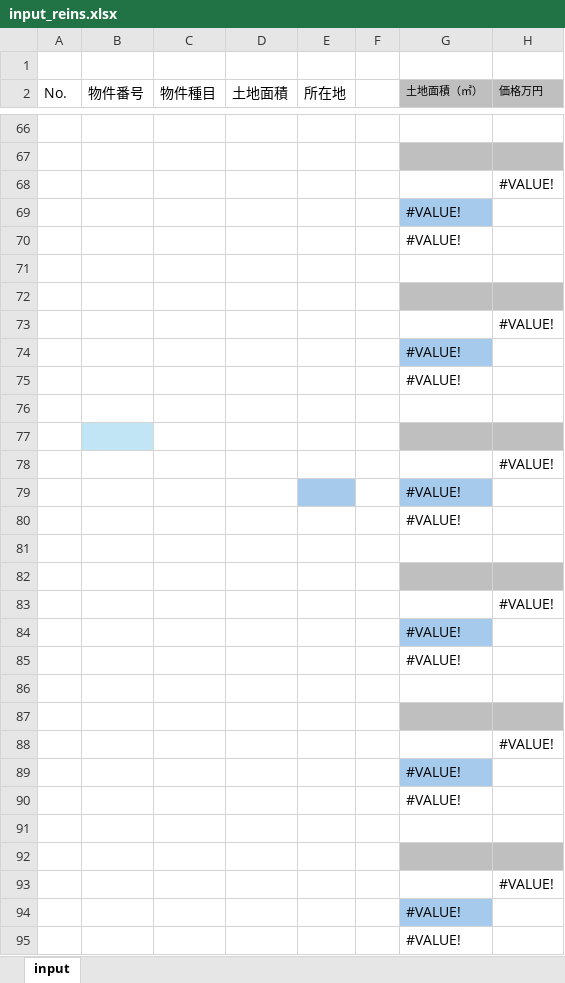
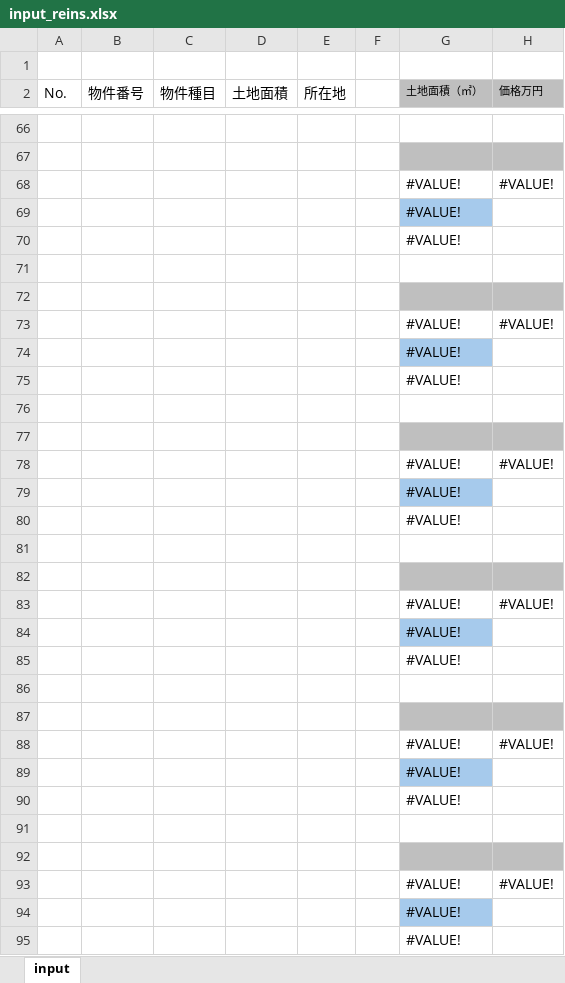
Before and after one commit to pa-up/reins_cloud, an Excel workbook: static/input_excel/input_reins.xlsx, sheet input, drawn as a sheet; only a part is shown, gaps mark what is left out; values as stored, in another font and other column widths than the file's, no borders; the diff covers the shown part only; the diff names each change by its address in the sheet, - before the commit and + after, or states it on an @@ line.

```diff
--- a/static/input_excel/input_reins.xlsx (sheet input)
+++ b/static/input_excel/input_reins.xlsx (sheet input)
-G68 (土地面積（㎡）): (empty)
+G68 (土地面積（㎡）): #VALUE!
-G73 (土地面積（㎡）): (empty)
+G73 (土地面積（㎡）): #VALUE!
-B77 fill: #C1E5F5
+B77 fill: none
-G78 (土地面積（㎡）): (empty)
+G78 (土地面積（㎡）): #VALUE!
-E79 fill: #A6CAEC
+E79 fill: none
-G83 (土地面積（㎡）): (empty)
+G83 (土地面積（㎡）): #VALUE!
-G88 (土地面積（㎡）): (empty)
+G88 (土地面積（㎡）): #VALUE!
-G93 (土地面積（㎡）): (empty)
+G93 (土地面積（㎡）): #VALUE!
```
Also changed, not shown: 522 edited cells and cell formats elsewhere in this sheet, 4 other files.
